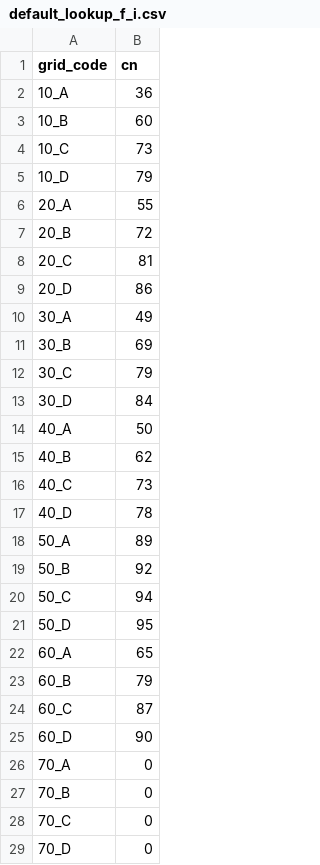
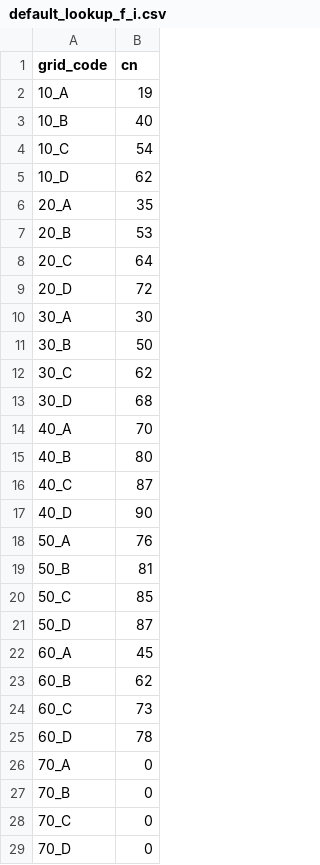
Before and after one commit to ar-siddiqui/curve_number_generator, a CSV file: curve_number_generator/processing/algorithms/global_esa_ornl/lookups/default_lookup_f_i.csv, drawn as a sheet; only a part is shown; the diff covers the shown part only.

Commit message:
Swap default lookups f_i and f_ii

```diff
--- a/curve_number_generator/processing/algorithms/global_esa_ornl/lookups/default_lookup_f_i.csv
+++ b/curve_number_generator/processing/algorithms/global_esa_ornl/lookups/default_lookup_f_i.csv
@@ -1,26 +1,26 @@
 grid_code,cn
-10_A,36
-10_B,60
-10_C,73
-10_D,79
-20_A,55
-20_B,72
-20_C,81
-20_D,86
-30_A,49
-30_B,69
-30_C,79
-30_D,84
-40_A,50
-40_B,62
-40_C,73
-40_D,78
-50_A,89
-50_B,92
-50_C,94
-50_D,95
-60_A,65
-60_B,79
-60_C,87
-60_D,90
+10_A,19
+10_B,40
+10_C,54
+10_D,62
+20_A,35
+20_B,53
+20_C,64
+20_D,72
+30_A,30
+30_B,50
+30_C,62
+30_D,68
+40_A,70
+40_B,80
+40_C,87
+40_D,90
+50_A,76
+50_B,81
+50_C,85
+50_D,87
+60_A,45
+60_B,62
+60_C,73
+60_D,78
 70_A,0
```
Also changed, not shown: 8 edited cells elsewhere in this file, curve_number_generator/processing/algorithms/global_esa_ornl/lookups/default_lookup_f_ii.csv.
